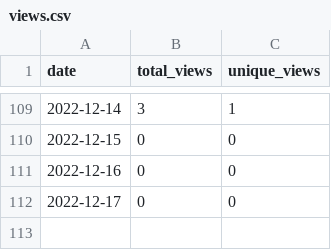
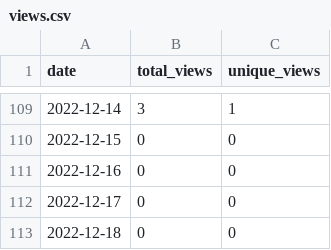
Before and after one commit to MatthewBentz/COMP4320, a CSV file: .traffic/views.csv, drawn as a sheet; only a part is shown, gaps mark what is left out; the diff names each change by its address in the sheet, - before the commit and + after, or states it on an @@ line.

```diff
--- a/.traffic/views.csv
+++ b/.traffic/views.csv
+row 113: 2022-12-18 | 0 | 0
```
Also changed, not shown: .traffic/clones.csv, 3 other files.
